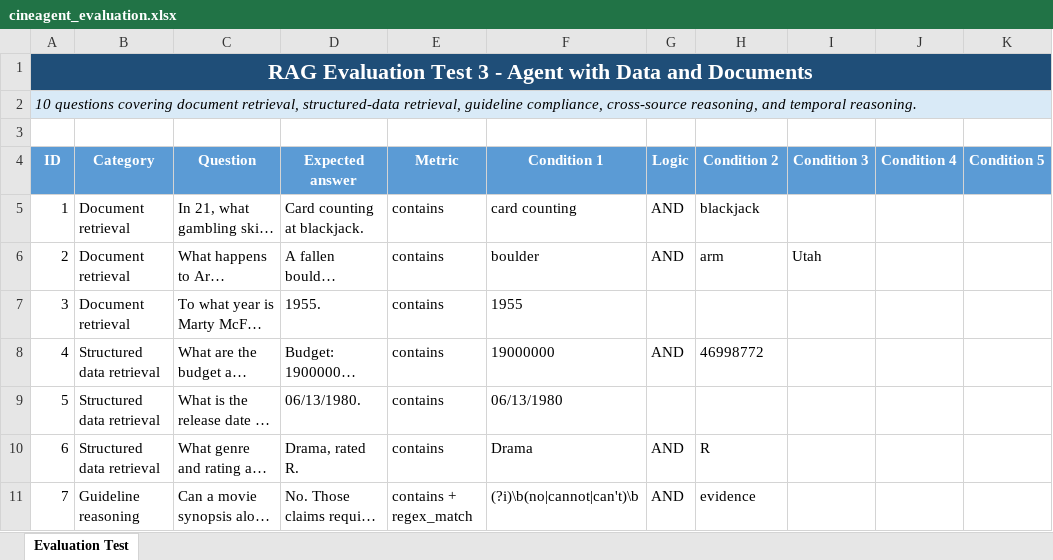
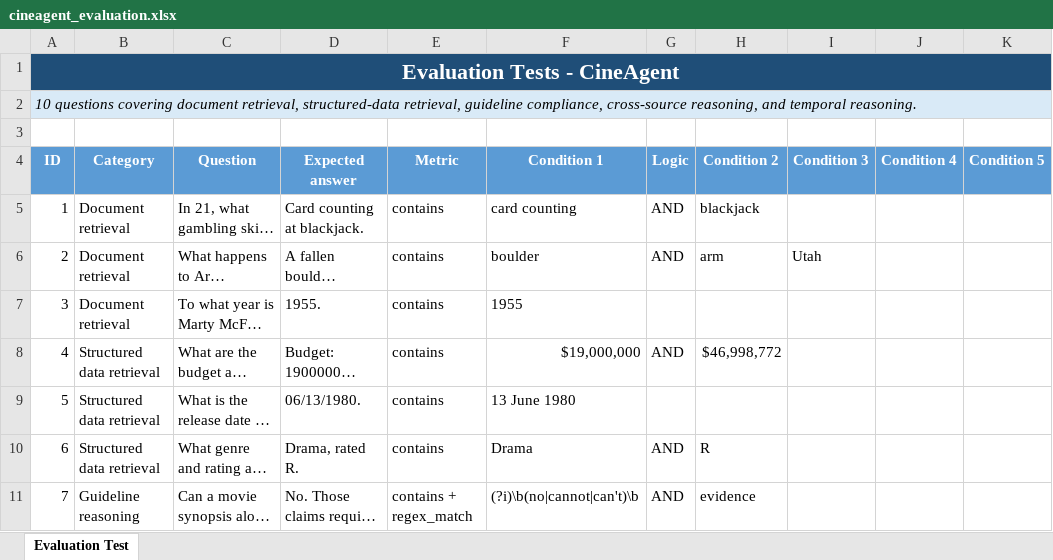
Before and after one commit to stepodo/sas-ram-hackathon, an Excel workbook: evaluation_tests/cineagent_evaluation.xlsx, sheet Evaluation Test, drawn as a sheet; only a part is shown; long unchanged cells end in …; values as stored, in another font and other column widths than the file's, no borders; table styles not drawn; the diff names each change by its address in the sheet, - before the commit and + after, or states it on an @@ line.

Commit message:
cineagent experiments syntax updated

```diff
--- a/evaluation_tests/cineagent_evaluation.xlsx (sheet Evaluation Test)
+++ b/evaluation_tests/cineagent_evaluation.xlsx (sheet Evaluation Test)
-A1 (ID): RAG Evaluation Test 3 - Agent with Data and Documents
+A1 (ID): Evaluation Tests - CineAgent
-F8 (Condition 1): 19000000
+F8 (Condition 1): $19,000,000
-H8 (Condition 2): 46998772
+H8 (Condition 2): $46,998,772
-F9 (Condition 1): 06/13/1980
+F9 (Condition 1): 13 June 1980
```
